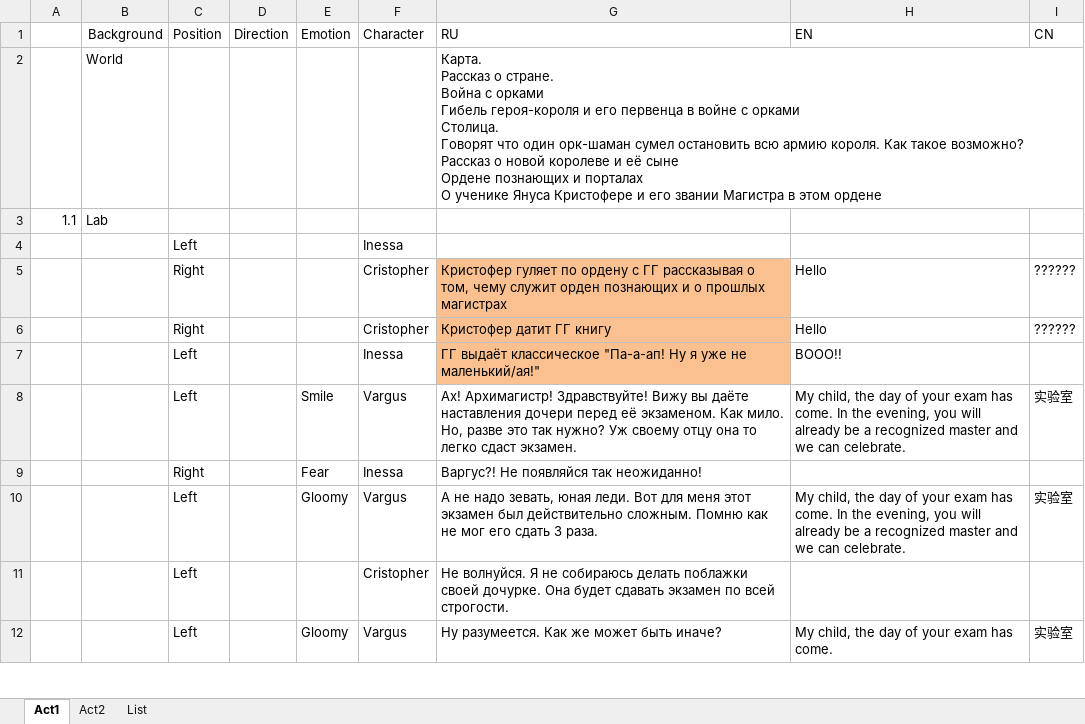
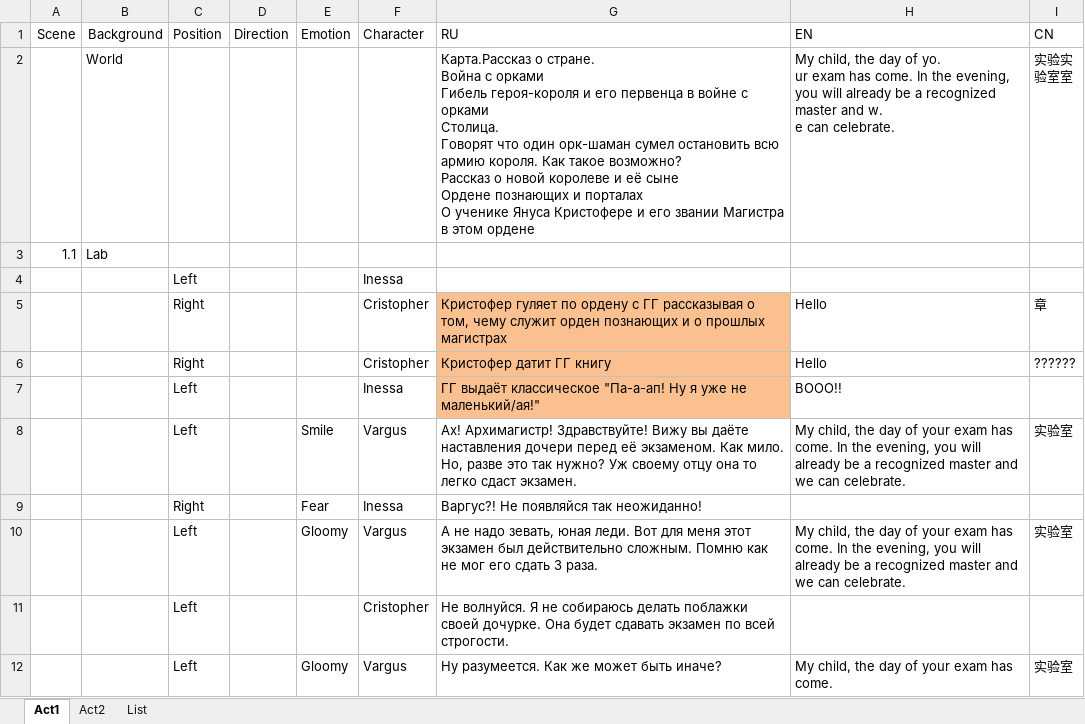
Before and after one commit to Firinor/Novel, an Excel workbook: _Story/Story.xlsx, sheet Act1, drawn as a sheet; only a part is shown; values as stored, in another font and other column widths than the file's, no borders; removed rows and columns are numbered as before the commit, all else as after; ↵ is a line break in a cell; the diff names each change by its address in the sheet, - before the commit and + after, or states it on an @@ line.

Commit message:
Story reader v0.1

```diff
--- a/_Story/Story.xlsx (sheet Act1)
+++ b/_Story/Story.xlsx (sheet Act1)
-A1: (empty)
+A1: Scene
-row 2:  | World |  |  |  |  | Карта. ↵ Рассказ о стране. ↵ Война с орками ↵ Гибель героя-короля и его первенца в войне с орками ↵ Столица. ↵ Говорят что один орк-шаман сумел остановить всю армию короля. Как такое возможно? ↵ Рассказ о новой королеве и её сыне ↵ Ордене познающих и порталах ↵ О ученике Януса Кристофере и его звании Магистра в этом ордене
+row 2:  | World |  |  |  |  | Карта.Рассказ о стране. ↵ Война с орками ↵ Гибель героя-короля и его первенца в войне с орками ↵ Столица. ↵ Говорят что один орк-шаман сумел остановить всю армию короля. Как такое возможно? ↵ Рассказ о новой королеве и её сыне ↵ Ордене познающих и порталах ↵ О ученике Януса Кристофере и его звании Магистра в этом ордене | My child, the day of yo. ↵ ur exam has come. In the evening, you will already be a recognized master and w. ↵ e can celebrate. | 实验实 ↵ 验室室
-I5 (CN): ??????
+I5 (CN): 章
```
Also changed, not shown: 11 other files.
